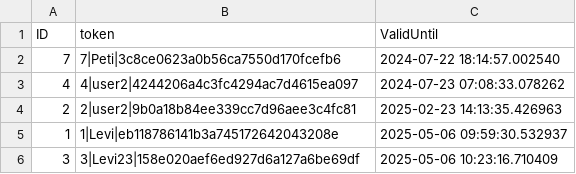
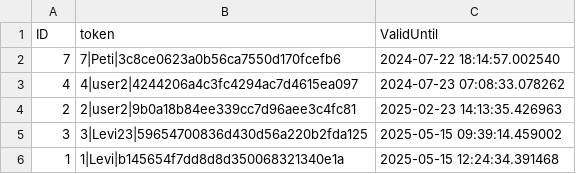
Before and after one commit to Levvi07/Webmanager, a CSV file: data/tokens.csv, drawn as a sheet.

```diff
--- a/data/tokens.csv
+++ b/data/tokens.csv
@@ -4,3 +4,3 @@ ID,token,ValidUntil
 2,2|user2|9b0a18b84ee339cc7d96aee3c4fc81,2025-02-23 14:13:35.426963
-1,1|Levi|eb118786141b3a745172642043208e,2025-05-06 09:59:30.532937
-3,3|Levi23|158e020aef6ed927d6a127a6be69df,2025-05-06 10:23:16.710409
+3,3|Levi23|59654700836d430d56a220b2fda125,2025-05-15 09:39:14.459002
+1,1|Levi|b145654f7dd8d8d350068321340e1a,2025-05-15 12:24:34.391468
```
Also changed, not shown: data/plugin_enabled.csv, 22 other files.
